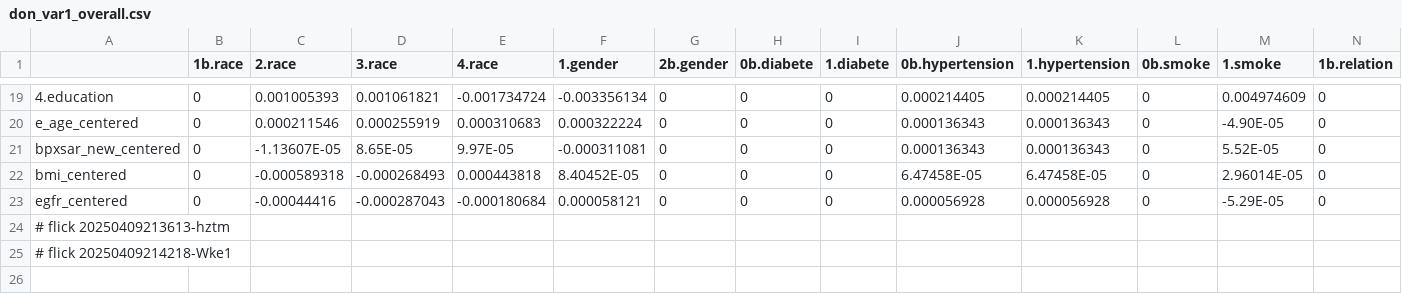
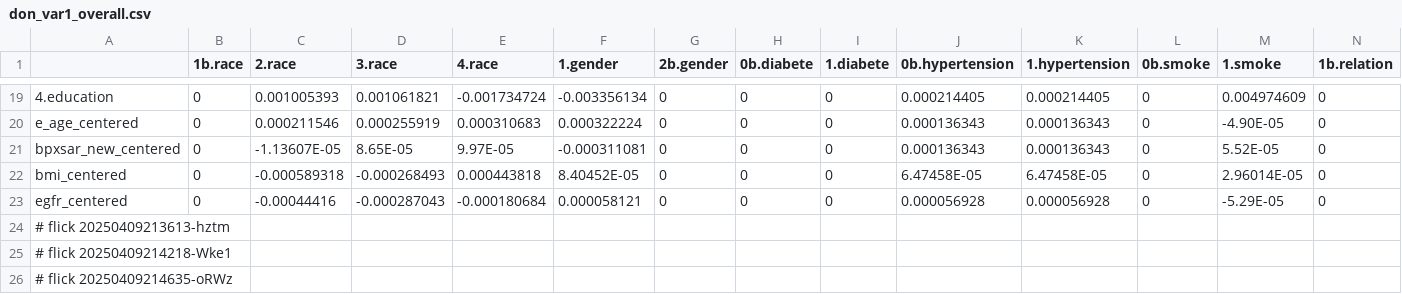
Before and after one commit to abikesa/mole, a CSV file: kitabo/ensi/ukubona/donorcase/test3/assets/csv/don_var1_overall.csv, drawn as a sheet; only a part is shown, gaps mark what is left out; rows hold the shown columns only; the diff names each change by its address in the sheet, - before the commit and + after, or states it on an @@ line.

Commit message:
kitabo/ensi/ukubona/donorcase/test3/assets/csv/don_var1_overall.csv

```diff
--- a/kitabo/ensi/ukubona/donorcase/test3/assets/csv/don_var1_overall.csv
+++ b/kitabo/ensi/ukubona/donorcase/test3/assets/csv/don_var1_overall.csv
+row 26: # flick 20250409214635-oRWz
```
